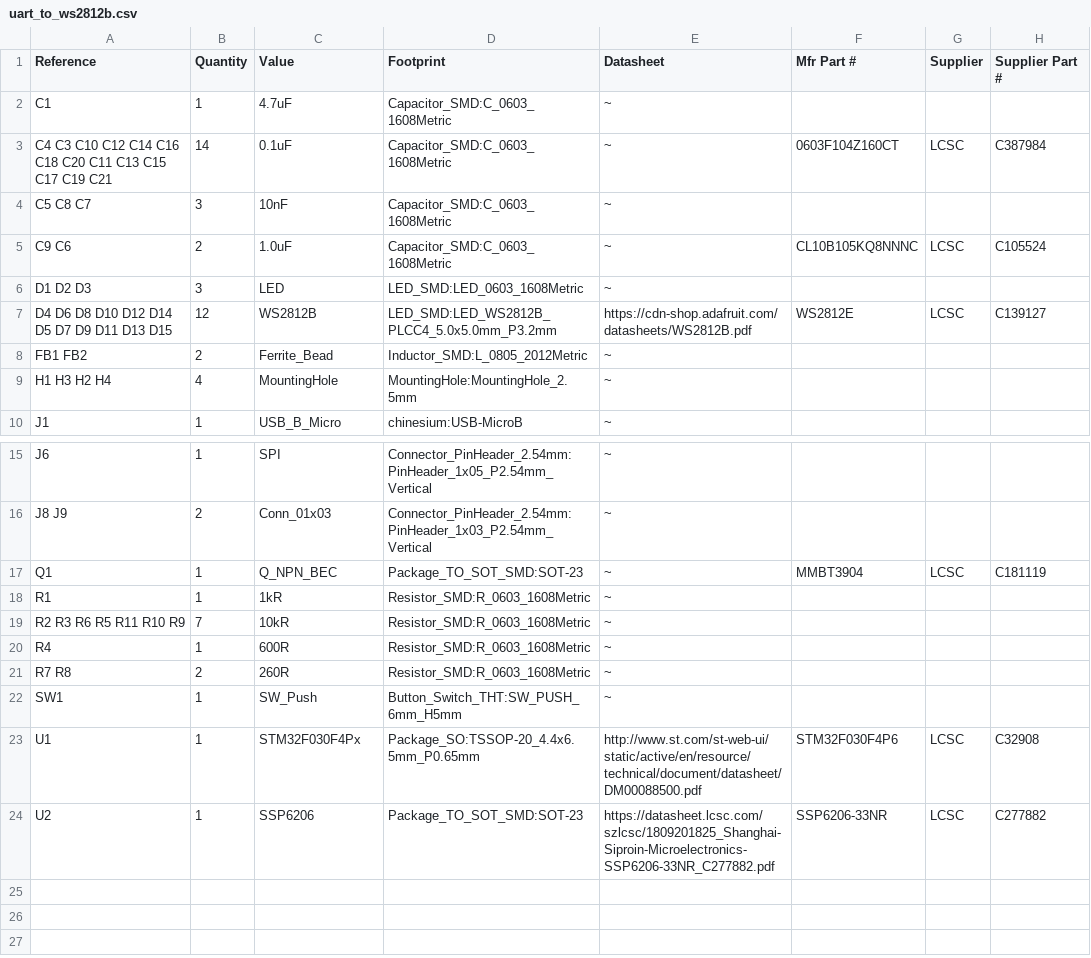
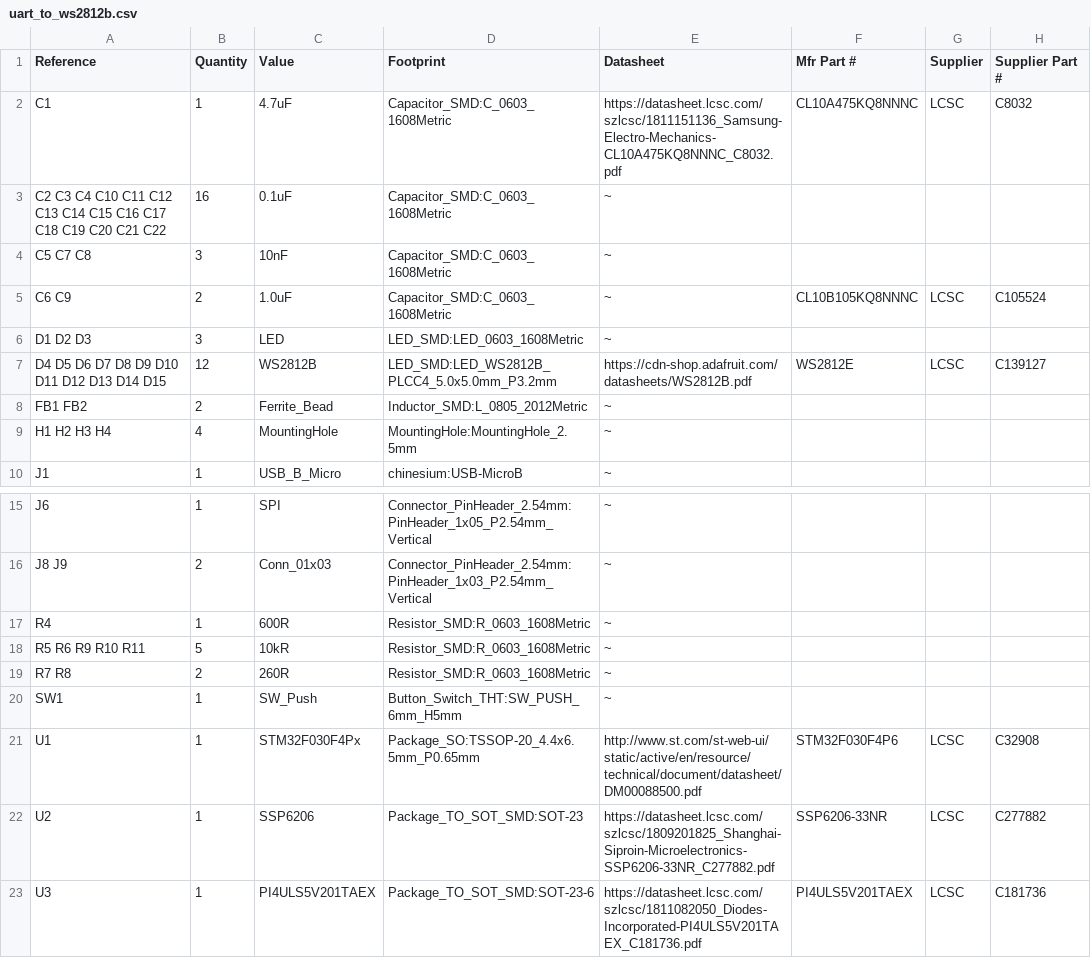
Before and after one commit to Cpt-Quantum/uart-to-ws2812, a CSV file: uart_to_ws2812b.csv, drawn as a sheet; only a part is shown, gaps mark what is left out.

```diff
--- a/uart_to_ws2812b.csv
+++ b/uart_to_ws2812b.csv
@@ -1,10 +1,10 @@
 Reference, Quantity, Value, Footprint, Datasheet, Mfr Part #, Supplier, Supplier Part #
-C1 ,1,"4.7uF","Capacitor_SMD:C_0603_1608Metric","~"
-C4 C3 C10 C12 C14 C16 C18 C20 C11 C13 C15 C17 C19 C21 ,14,"0.1uF","Capacitor_SMD:C_0603_1608Metric","~","0603F104Z160CT","LCSC","C387984"
-C5 C8 C7 ,3,"10nF","Capacitor_SMD:C_0603_1608Metric","~"
-C9 C6 ,2,"1.0uF","Capacitor_SMD:C_0603_1608Metric","~","CL10B105KQ8NNNC","LCSC","C105524"
+C1 ,1,"4.7uF","Capacitor_SMD:C_0603_1608Metric","https://datasheet.lcsc.com/szlcsc/1811151136_Samsung-Electro-Mechanics-CL10A475KQ8NNNC_C8032.pdf","CL10A475KQ8NNNC","LCSC","C8032"
+C2 C3 C4 C10 C11 C12 C13 C14 C15 C16 C17 C18 C19 C20 C21 C22 ,16,"0.1uF","Capacitor_SMD:C_0603_1608Metric","~"
+C5 C7 C8 ,3,"10nF","Capacitor_SMD:C_0603_1608Metric","~"
+C6 C9 ,2,"1.0uF","Capacitor_SMD:C_0603_1608Metric","~","CL10B105KQ8NNNC","LCSC","C105524"
 D1 D2 D3 ,3,"LED","LED_SMD:LED_0603_1608Metric","~"
-D4 D6 D8 D10 D12 D14 D5 D7 D9 D11 D13 D15 ,12,"WS2812B","LED_SMD:LED_WS2812B_PLCC4_5.0x5.0mm_P3.2mm","https://cdn-shop.adafruit.com/datasheets/WS2812B.pdf","WS2812E","LCSC","C139127"
+D4 D5 D6 D7 D8 D9 D10 D11 D12 D13 D14 D15 ,12,"WS2812B","LED_SMD:LED_WS2812B_PLCC4_5.0x5.0mm_P3.2mm","https://cdn-shop.adafruit.com/datasheets/WS2812B.pdf","WS2812E","LCSC","C139127"
 FB1 FB2 ,2,"Ferrite_Bead","Inductor_SMD:L_0805_2012Metric","~"
-H1 H3 H2 H4 ,4,"MountingHole","MountingHole:MountingHole_2.5mm","~"
+H1 H2 H3 H4 ,4,"MountingHole","MountingHole:MountingHole_2.5mm","~"
 J1 ,1,"USB_B_Micro","chinesium:USB-MicroB","~"
@@ -16,6 +16,4 @@ J6 ,1,"SPI","Connector_PinHeader_2.54mm:PinHeader_1x05_P2.54mm_Vertical","~"
 J8 J9 ,2,"Conn_01x03","Connector_PinHeader_2.54mm:PinHeader_1x03_P2.54mm_Vertical","~"
-Q1 ,1,"Q_NPN_BEC","Package_TO_SOT_SMD:SOT-23","~","MMBT3904","LCSC","C181119"
-R1 ,1,"1kR","Resistor_SMD:R_0603_1608Metric","~"
-R2 R3 R6 R5 R11 R10 R9 ,7,"10kR","Resistor_SMD:R_0603_1608Metric","~"
 R4 ,1,"600R","Resistor_SMD:R_0603_1608Metric","~"
+R5 R6 R9 R10 R11 ,5,"10kR","Resistor_SMD:R_0603_1608Metric","~"
 R7 R8 ,2,"260R","Resistor_SMD:R_0603_1608Metric","~"
@@ -24 +22,2 @@ U1 ,1,"STM32F030F4Px","Package_SO:TSSOP-20_4.4x6.5mm_P0.65mm","http://www.st.com
 U2 ,1,"SSP6206","Package_TO_SOT_SMD:SOT-23","https://datasheet.lcsc.com/szlcsc/1809201825_Shanghai-Siproin-Microelectronics-SSP6206-33NR_C277882.pdf","SSP6206-33NR","LCSC","C277882"
+U3 ,1,"PI4ULS5V201TAEX","Package_TO_SOT_SMD:SOT-23-6","https://datasheet.lcsc.com/szlcsc/1811082050_Diodes-Incorporated-PI4ULS5V201TAEX_C181736.pdf","PI4ULS5V201TAEX","LCSC","C181736"
```
Also changed, not shown: 6 other files.
